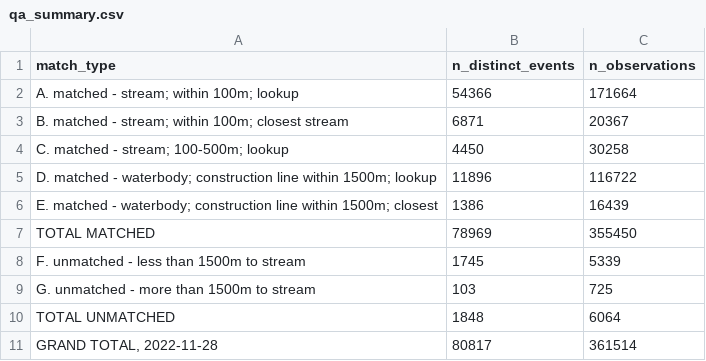
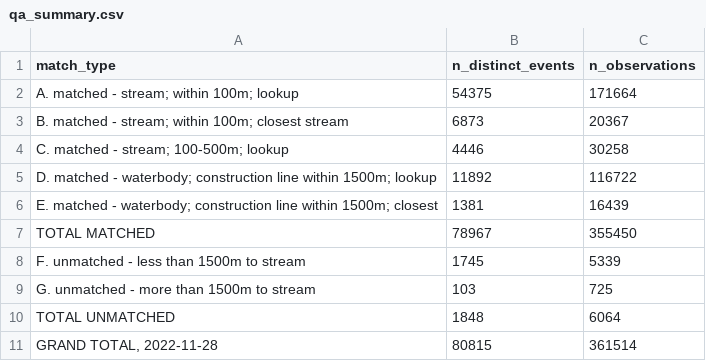
Before and after one commit to smnorris/bcfishobs, a CSV file: qa_summary.csv, drawn as a sheet.

Commit message:
latest stats

```diff
--- a/qa_summary.csv
+++ b/qa_summary.csv
@@ -1,8 +1,8 @@
 match_type,n_distinct_events,n_observations
-A. matched - stream; within 100m; lookup,54366,171664
-B. matched - stream; within 100m; closest stream,6871,20367
-C. matched - stream; 100-500m; lookup,4450,30258
-D. matched - waterbody; construction line within 1500m; lookup,11896,116722
-E. matched - waterbody; construction line within 1500m; closest,1386,16439
-TOTAL MATCHED,78969,355450
+A. matched - stream; within 100m; lookup,54375,171664
+B. matched - stream; within 100m; closest stream,6873,20367
+C. matched - stream; 100-500m; lookup,4446,30258
+D. matched - waterbody; construction line within 1500m; lookup,11892,116722
+E. matched - waterbody; construction line within 1500m; closest,1381,16439
+TOTAL MATCHED,78967,355450
 F. unmatched - less than 1500m to stream,1745,5339
@@ -10,2 +10,2 @@ G. unmatched - more than 1500m to stream,103,725
 TOTAL UNMATCHED,1848,6064
-"GRAND TOTAL, 2022-11-28",80817,361514
+"GRAND TOTAL, 2022-11-28",80815,361514
```
